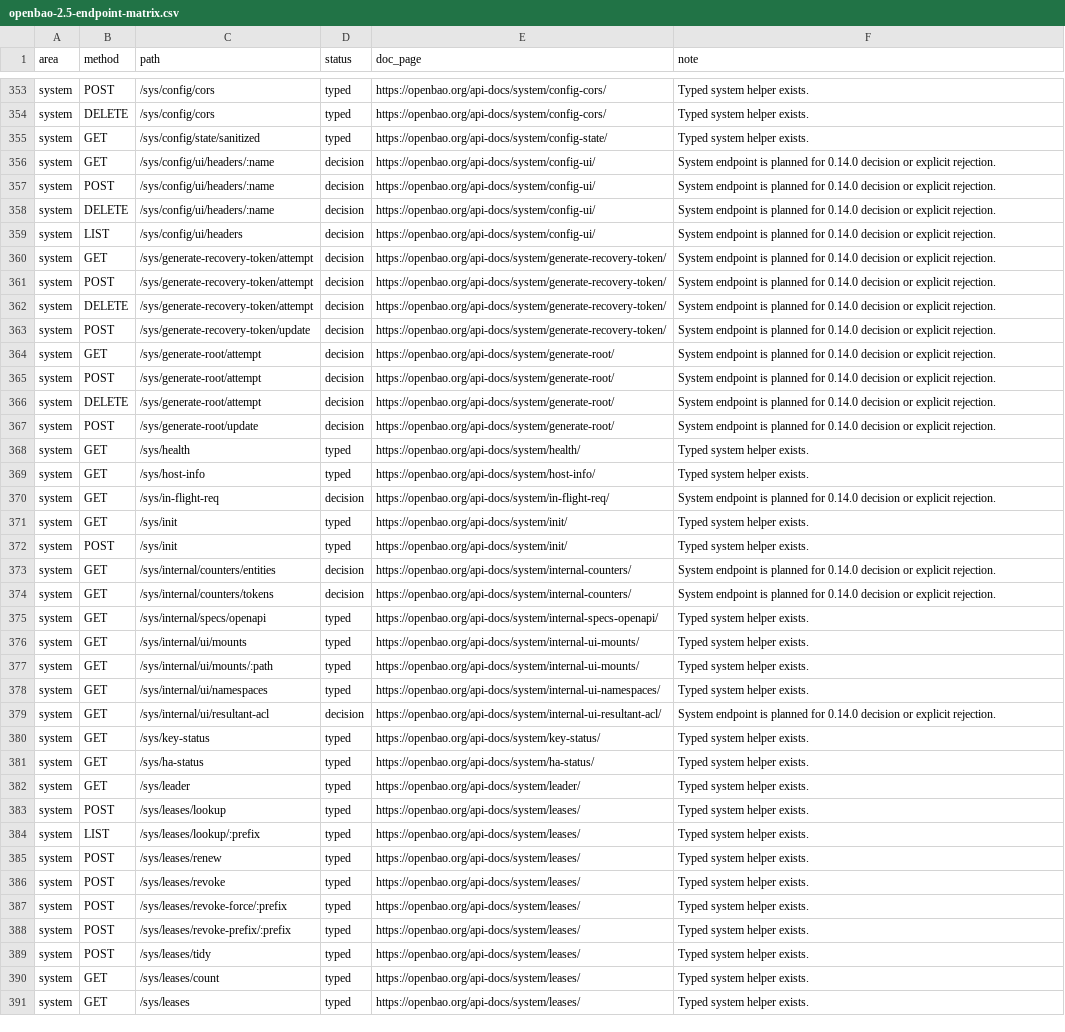
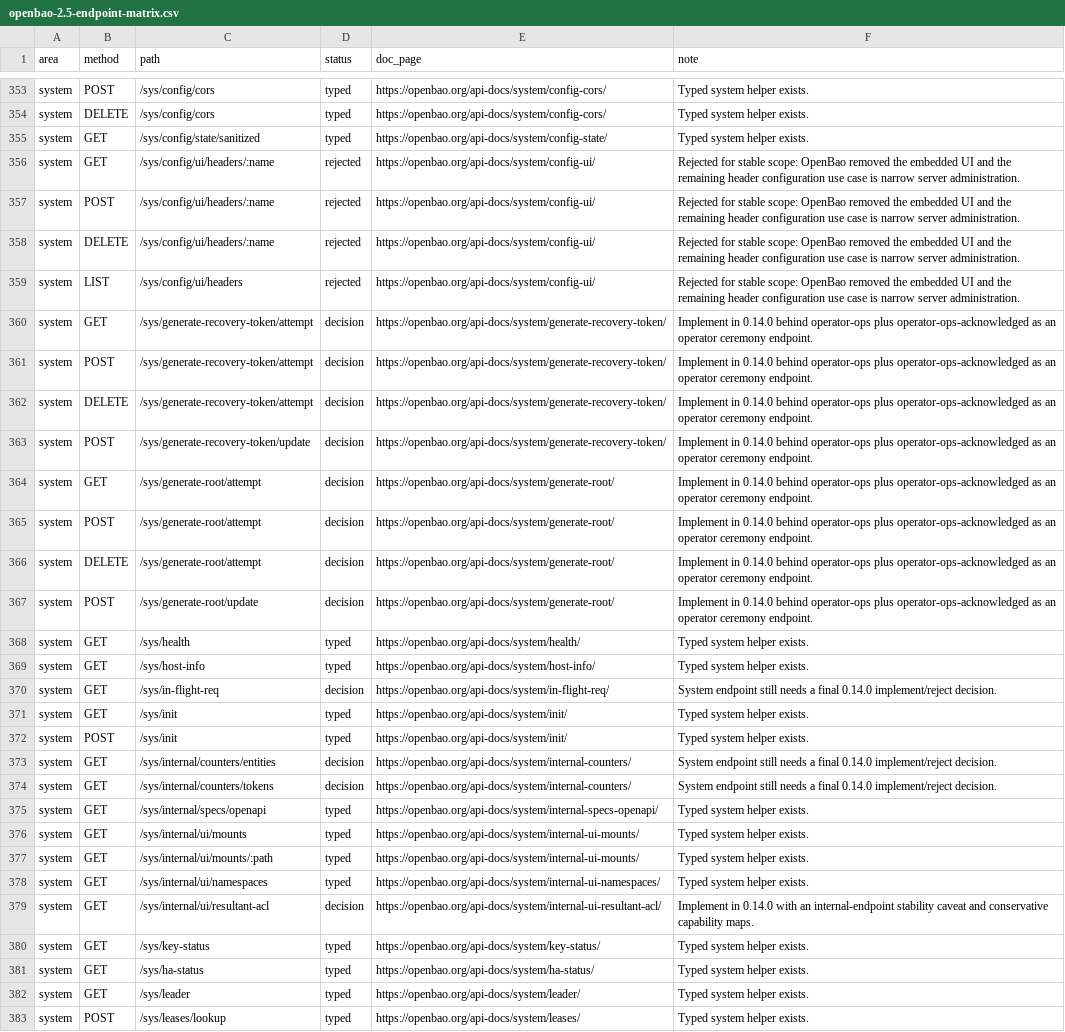
Before and after one commit to valkyoth/openbao-rust-crate, a CSV file: docs/openbao-2.5-endpoint-matrix.csv, drawn as a sheet; only a part is shown, gaps mark what is left out; the shorter side is filled out with more unchanged rows; the diff covers the shown part only; the diff names each change by its address in the sheet, - before the commit and + after, or states it on an @@ line.

Commit message:
Record system backend endpoint decisions

```diff
--- a/docs/openbao-2.5-endpoint-matrix.csv
+++ b/docs/openbao-2.5-endpoint-matrix.csv
-D356:D359 (status): decision
+D356:D359 (status): rejected
-F356:F359 (note): System endpoint is planned for 0.14.0 decision or explicit rejection.
+F356:F359 (note): Rejected for stable scope: OpenBao removed the embedded UI and the remaining header configuration use case is narrow server administration.
-F360:F367 (note): System endpoint is planned for 0.14.0 decision or explicit rejection.
+F360:F367 (note): Implement in 0.14.0 behind operator-ops plus operator-ops-acknowledged as an operator ceremony endpoint.
-F370 (note): System endpoint is planned for 0.14.0 decision or explicit rejection.
+F370 (note): System endpoint still needs a final 0.14.0 implement/reject decision.
-F373:F374 (note): System endpoint is planned for 0.14.0 decision or explicit rejection.
+F373:F374 (note): System endpoint still needs a final 0.14.0 implement/reject decision.
-F379 (note): System endpoint is planned for 0.14.0 decision or explicit rejection.
+F379 (note): Implement in 0.14.0 with an internal-endpoint stability caveat and conservative capability maps.
```
Also changed, not shown: 26 edited cells elsewhere in this file, 8 other files.
